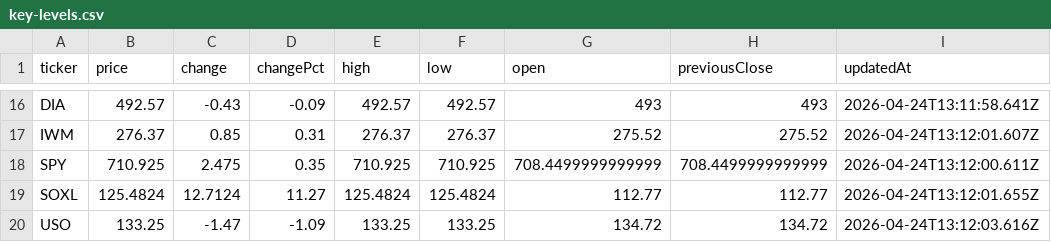
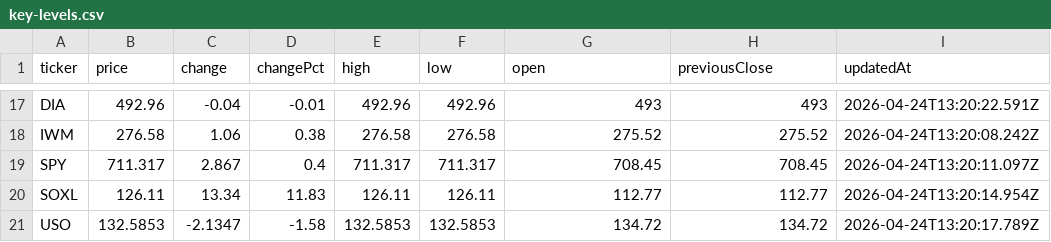
Before and after one commit to rikoinvestfg-collab/seed_rikoinvestfg-collab_optionflow, a CSV file: data/key-levels.csv, drawn as a sheet; only a part is shown, gaps mark what is left out; addresses are those after the commit; the diff covers the shown part only; the diff names each change by its address in the sheet, - before the commit and + after, or states it on an @@ line.

```diff
--- a/data/key-levels.csv
+++ b/data/key-levels.csv
-B17 (price): 492.57
+B17 (price): 492.96
-C17 (change): -0.43
+C17 (change): -0.04
-D17 (changePct): -0.09
+D17 (changePct): -0.01
-E17 (high): 492.57
+E17 (high): 492.96
-F17 (low): 492.57
+F17 (low): 492.96
-I17 (updatedAt): 2026-04-24T13:11:58.641Z
+I17 (updatedAt): 2026-04-24T13:20:22.591Z
-B18 (price): 276.37
+B18 (price): 276.58
-C18 (change): 0.85
+C18 (change): 1.06
-D18 (changePct): 0.31
+D18 (changePct): 0.38
-E18 (high): 276.37
+E18 (high): 276.58
-F18 (low): 276.37
+F18 (low): 276.58
-I18 (updatedAt): 2026-04-24T13:12:01.607Z
+I18 (updatedAt): 2026-04-24T13:20:08.242Z
-B19 (price): 710.925
+B19 (price): 711.317
-C19 (change): 2.475
+C19 (change): 2.867
-D19 (changePct): 0.35
+D19 (changePct): 0.4
-E19 (high): 710.925
+E19 (high): 711.317
-F19 (low): 710.925
+F19 (low): 711.317
-G19 (open): 708.4499999999999
+G19 (open): 708.45
-H19 (previousClose): 708.4499999999999
+H19 (previousClose): 708.45
-I19 (updatedAt): 2026-04-24T13:12:00.611Z
+I19 (updatedAt): 2026-04-24T13:20:11.097Z
-B20 (price): 125.4824
+B20 (price): 126.11
-C20 (change): 12.7124
+C20 (change): 13.34
-D20 (changePct): 11.27
+D20 (changePct): 11.83
-E20 (high): 125.4824
+E20 (high): 126.11
-F20 (low): 125.4824
+F20 (low): 126.11
-I20 (updatedAt): 2026-04-24T13:12:01.655Z
+I20 (updatedAt): 2026-04-24T13:20:14.954Z
-B21 (price): 133.25
+B21 (price): 132.5853
-C21 (change): -1.47
+C21 (change): -2.1347
-D21 (changePct): -1.09
+D21 (changePct): -1.58
-E21 (high): 133.25
+E21 (high): 132.5853
-F21 (low): 133.25
+F21 (low): 132.5853
-I21 (updatedAt): 2026-04-24T13:12:03.616Z
+I21 (updatedAt): 2026-04-24T13:20:17.789Z
```
Also changed, not shown: 1 added row and 105 edited cells elsewhere in this file.
